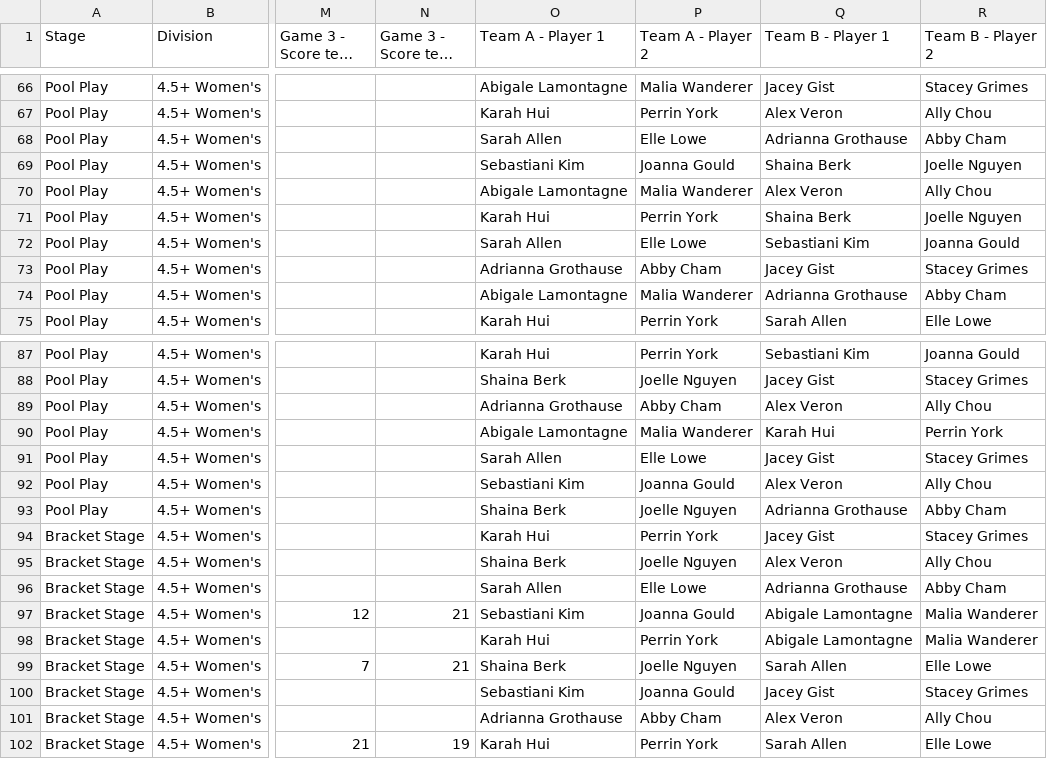
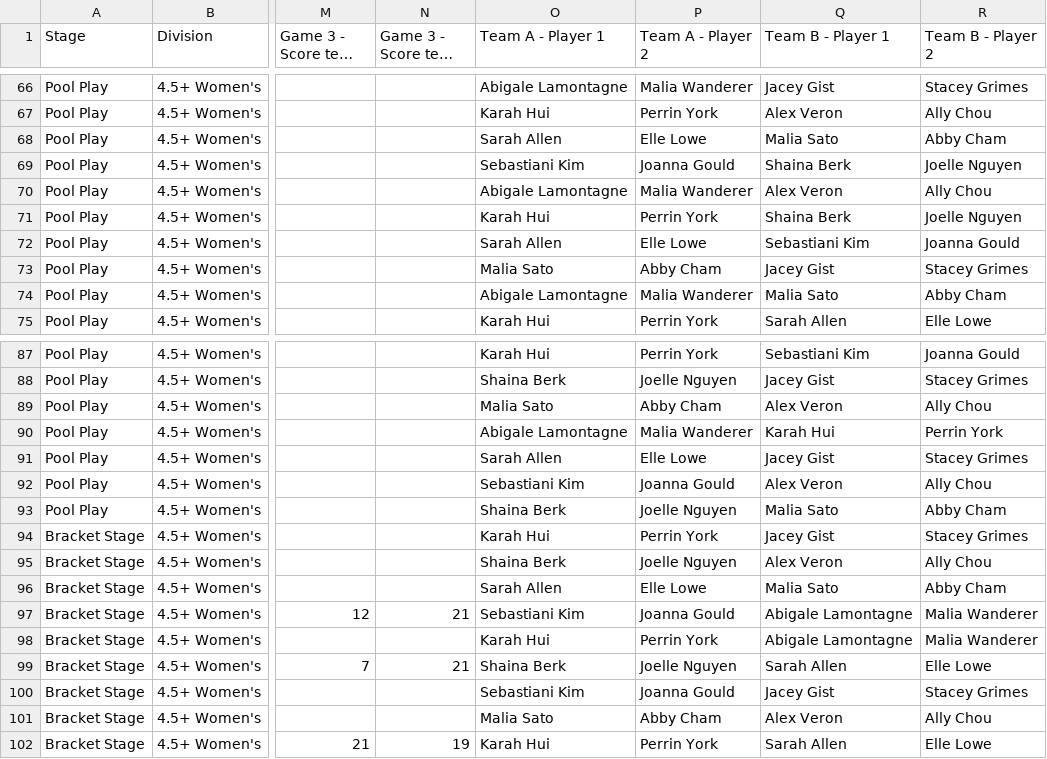
Before and after one commit to USAR-Rankings/rankings_model, a CSV file: Tourney Results/Manual Downloads/USA Roundnet West Regionals 2025 - Match results.csv, drawn as a sheet; only a part is shown, gaps mark what is left out; long unchanged cells end in …; the diff covers the shown part only; the diff names each change by its address in the sheet, - before the commit and + after, or states it on an @@ line.

Commit message:
USAR 2025 West Replace Adrianna Grothause with Malia Sato

```diff
--- a/Tourney Results/Manual Downloads/USA Roundnet West Regionals 2025 - Match results.csv
+++ b/Tourney Results/Manual Downloads/USA Roundnet West Regionals 2025 - Match results.csv
-Q68 (Team B - Player 1): Adrianna Grothause
+Q68 (Team B - Player 1): Malia Sato
-O73 (Team A - Player 1): Adrianna Grothause
+O73 (Team A - Player 1): Malia Sato
-Q74 (Team B - Player 1): Adrianna Grothause
+Q74 (Team B - Player 1): Malia Sato
-O89 (Team A - Player 1): Adrianna Grothause
+O89 (Team A - Player 1): Malia Sato
-Q93 (Team B - Player 1): Adrianna Grothause
+Q93 (Team B - Player 1): Malia Sato
-Q96 (Team B - Player 1): Adrianna Grothause
+Q96 (Team B - Player 1): Malia Sato
-O101 (Team A - Player 1): Adrianna Grothause
+O101 (Team A - Player 1): Malia Sato
```
Also changed, not shown: 2 edited cells elsewhere in this file.
